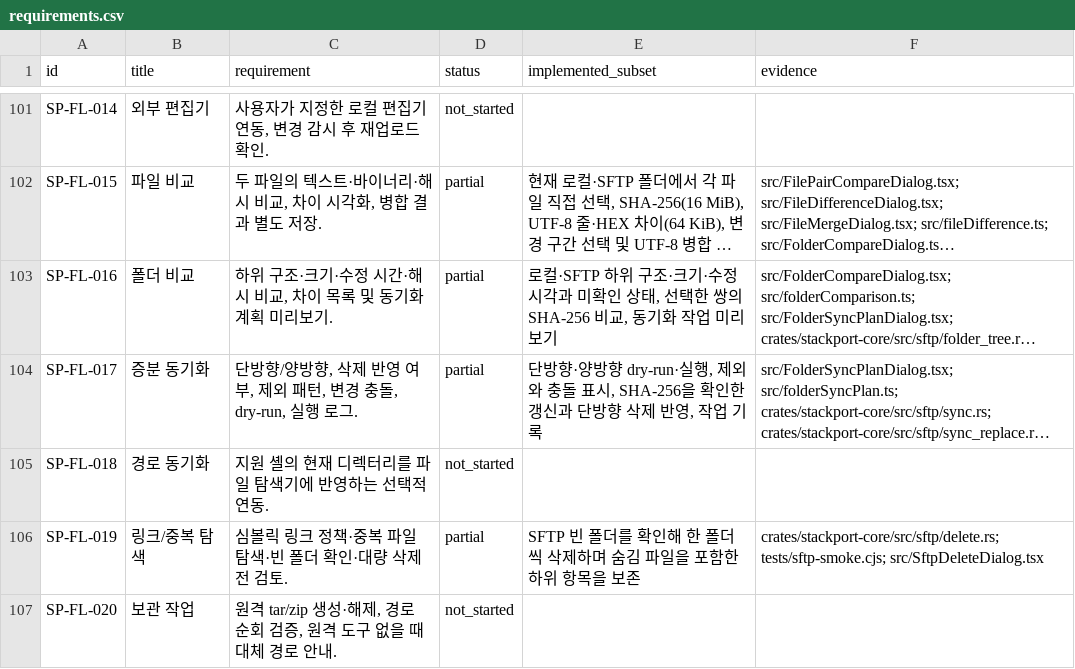
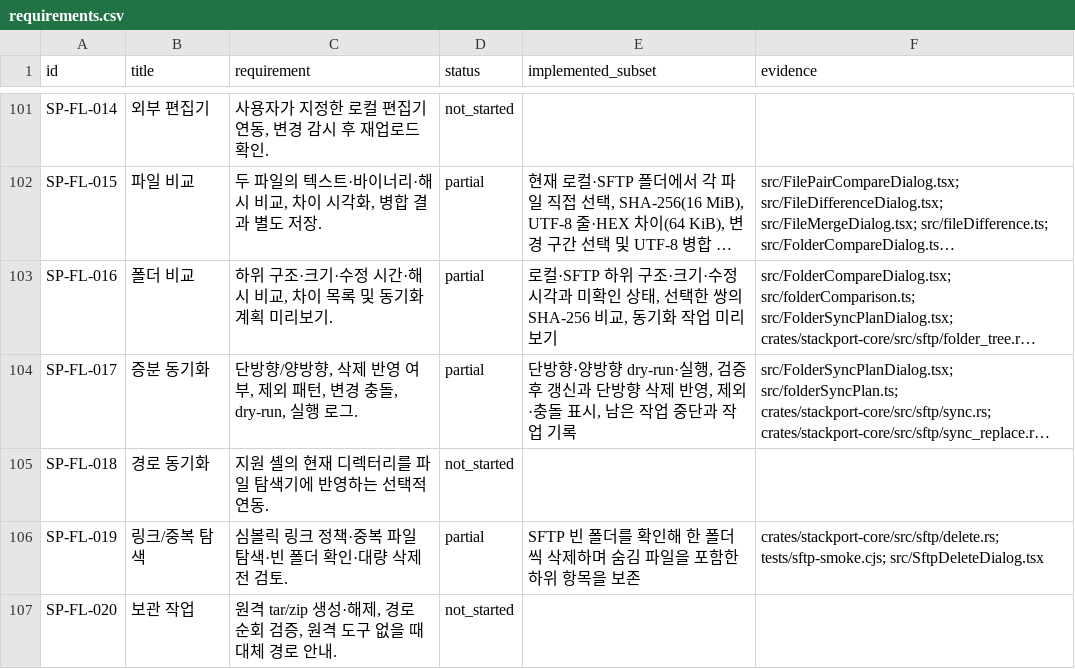
Before and after one commit to KimPolar/StackPort, a CSV file: docs/requirements.csv, drawn as a sheet; only a part is shown, gaps mark what is left out; long unchanged cells end in …; the diff names each change by its address in the sheet, - before the commit and + after, or states it on an @@ line.

```diff
--- a/docs/requirements.csv
+++ b/docs/requirements.csv
-E104 (implemented_subset): …dry-run·실행, 제외와 충돌 표시, SHA-256을 확인한 갱신과 단방향 삭제 반영, 작업 기…
+E104 (implemented_subset): …dry-run·실행, 검증 후 갱신과 단방향 삭제 반영, 제외·충돌 표시, 남은 작업 중단과 작업 기…
```
Also changed, not shown: 10 other files.
